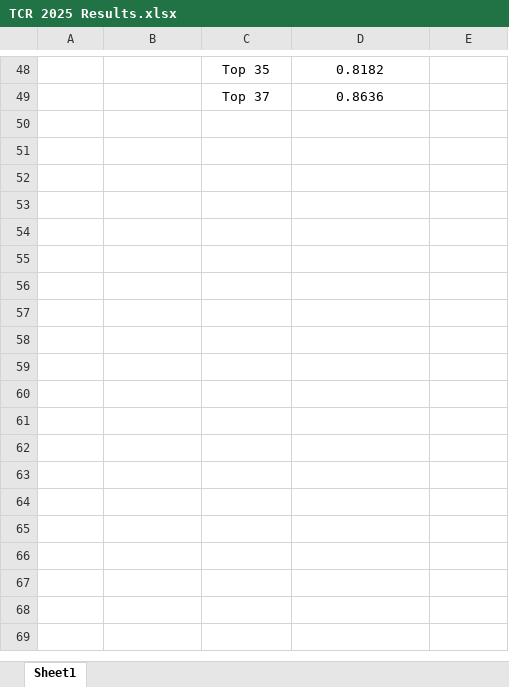
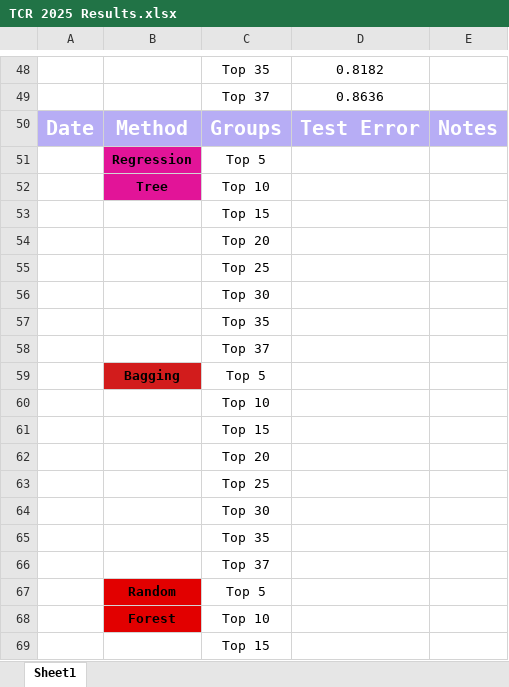
Before and after one commit to asphodelian/TCR-Project, an Excel workbook: TCR 2025 Results.xlsx, sheet Sheet1, drawn as a sheet; only a part is shown, gaps mark what is left out; values as stored, in another font and other column widths than the file's, no borders; the diff covers the shown part only; the diff names each change by its address in the sheet, - before the commit and + after, or states it on an @@ line.

Commit message:
Added regression tree, bagging, random forest, boosting slots

```diff
--- a/TCR 2025 Results.xlsx (sheet Sheet1)
+++ b/TCR 2025 Results.xlsx (sheet Sheet1)
+row 50: Date | Method | Groups | Test Error | Notes
+row 51:  | Regression | Top 5
+row 52:  | Tree | Top 10
+row 53:  |  | Top 15
+row 54:  |  | Top 20
+row 55:  |  | Top 25
+row 56:  |  | Top 30
+row 57:  |  | Top 35
+row 58:  |  | Top 37
+row 59:  | Bagging | Top 5
+row 60:  |  | Top 10
+row 61:  |  | Top 15
+row 62:  |  | Top 20
+row 63:  |  | Top 25
+row 64:  |  | Top 30
+row 65:  |  | Top 35
+row 66:  |  | Top 37
+row 67:  | Random | Top 5
+row 68:  | Forest | Top 10
+row 69:  |  | Top 15
```
Also changed, not shown: 13 added rows elsewhere in this sheet.
